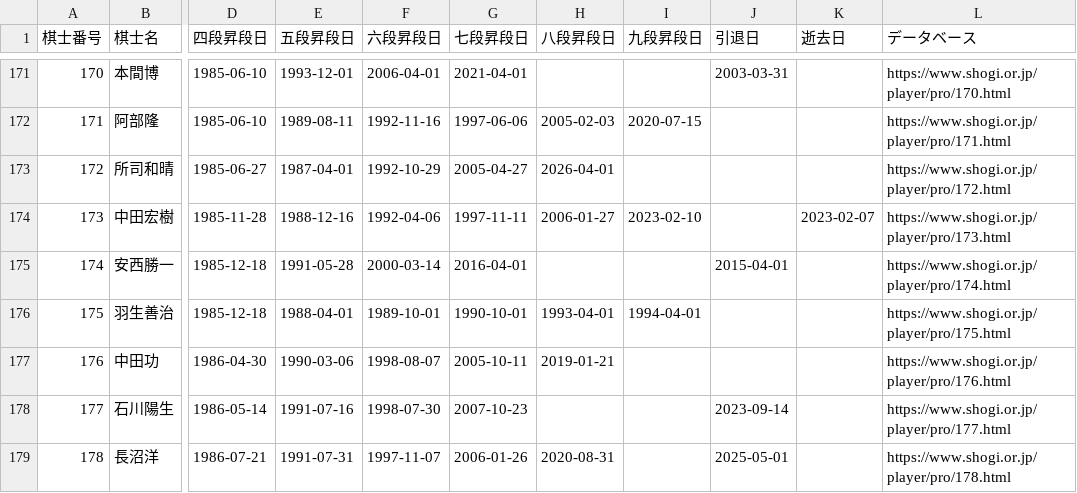
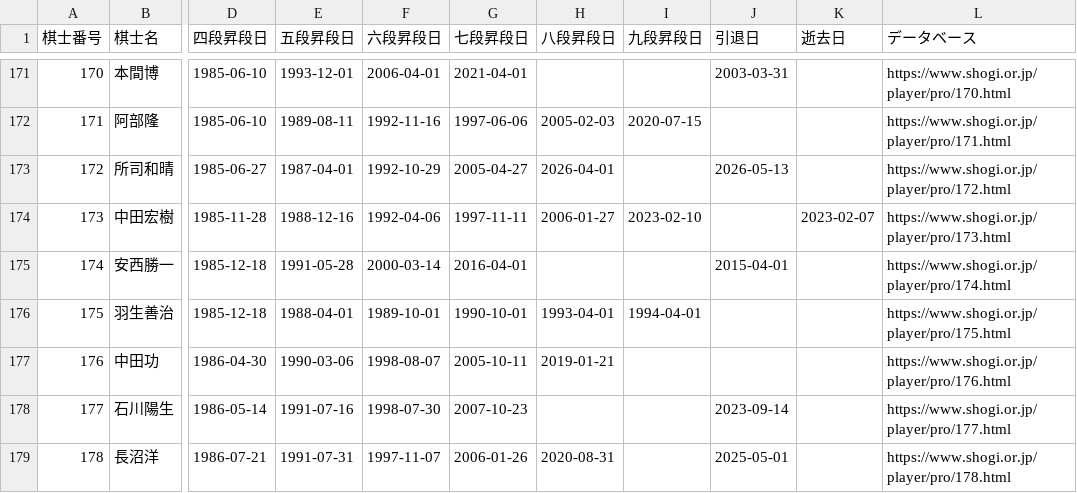
Before and after one commit to ulti-shogi/mate-shogi, a CSV file: kishi.csv, drawn as a sheet; only a part is shown, gaps mark what is left out; the diff names each change by its address in the sheet, - before the commit and + after, or states it on an @@ line.

```diff
--- a/kishi.csv
+++ b/kishi.csv
-J173 (引退日): (empty)
+J173 (引退日): 2026-05-13
```
Also changed, not shown: result_2026.csv.
